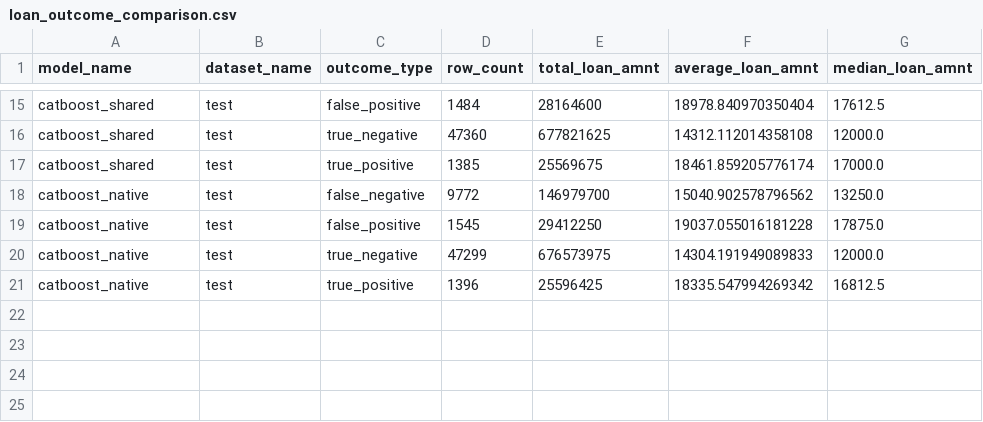
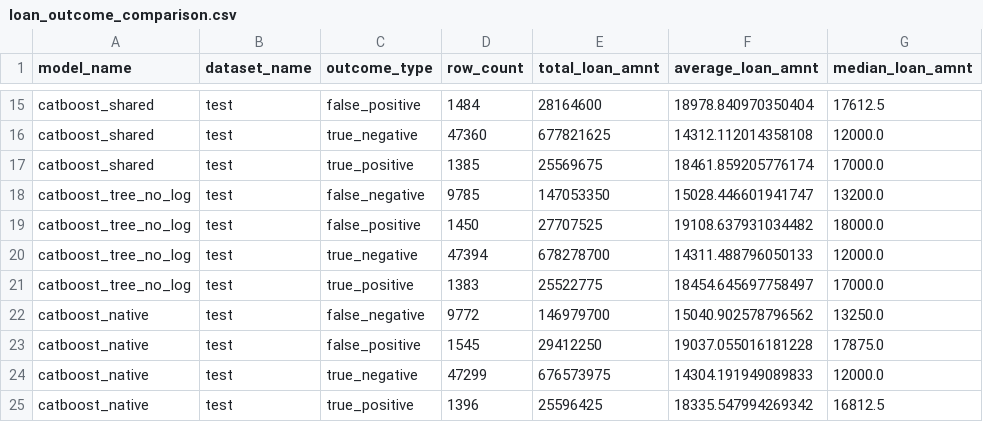
Before and after one commit to Mister-Sippi/loans-at-risk-capturing-default, a CSV file: artifacts/modeling/tables/loan_outcome_comparison.csv, drawn as a sheet; only a part is shown, gaps mark what is left out; the diff names each change by its address in the sheet, - before the commit and + after, or states it on an @@ line.

Commit message:
Finished notebook 3 Modeling

```diff
--- a/artifacts/modeling/tables/loan_outcome_comparison.csv
+++ b/artifacts/modeling/tables/loan_outcome_comparison.csv
+row 18: catboost_tree_no_log | test | false_negative | 9785 | 147053350 | 15028.446601941747 | 13200.0
+row 19: catboost_tree_no_log | test | false_positive | 1450 | 27707525 | 19108.637931034482 | 18000.0
+row 20: catboost_tree_no_log | test | true_negative | 47394 | 678278700 | 14311.488796050133 | 12000.0
+row 21: catboost_tree_no_log | test | true_positive | 1383 | 25522775 | 18454.645697758497 | 17000.0
```
Also changed, not shown: artifacts/modeling/tables/model_comparison_metrics.csv, notebooks/catboost_info/learn_error.tsv, 18 other files.
